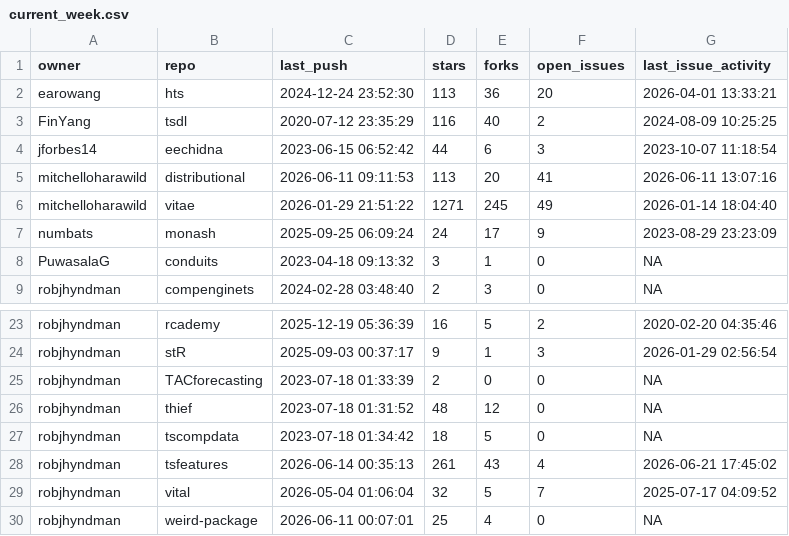
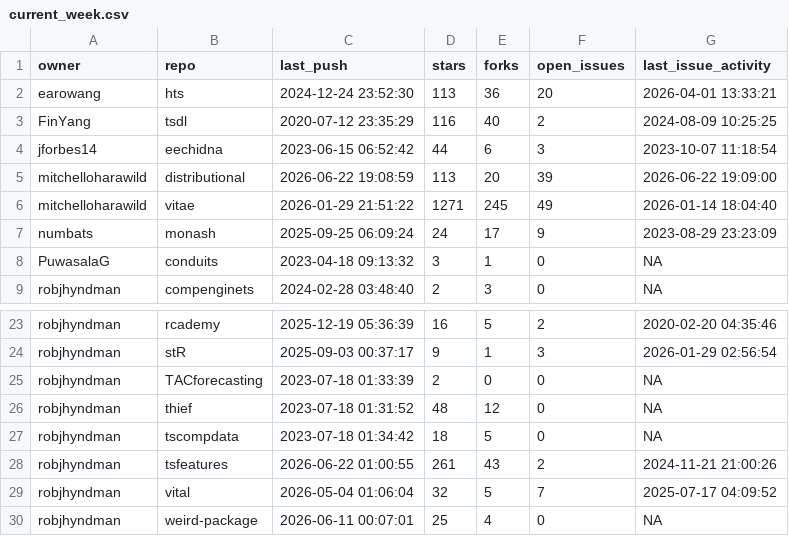
Before and after one commit to robjhyndman/gh-dashboard, a CSV file: current_week.csv, drawn as a sheet; only a part is shown, gaps mark what is left out.

```diff
--- a/current_week.csv
+++ b/current_week.csv
@@ -4,3 +4,3 @@
 "jforbes14","eechidna",2023-06-15 06:52:42,44,6,3,2023-10-07 11:18:54
-"mitchelloharawild","distributional",2026-06-11 09:11:53,113,20,41,2026-06-11 13:07:16
+"mitchelloharawild","distributional",2026-06-22 19:08:59,113,20,39,2026-06-22 19:09:00
 "mitchelloharawild","vitae",2026-01-29 21:51:22,1271,245,49,2026-01-14 18:04:40
@@ -27,3 +27,3 @@
 "robjhyndman","tscompdata",2023-07-18 01:34:42,18,5,0,NA
-"robjhyndman","tsfeatures",2026-06-14 00:35:13,261,43,4,2026-06-21 17:45:02
+"robjhyndman","tsfeatures",2026-06-22 01:00:55,261,43,2,2024-11-21 21:00:26
 "robjhyndman","vital",2026-05-04 01:06:04,32,5,7,2025-07-17 04:09:52
```
